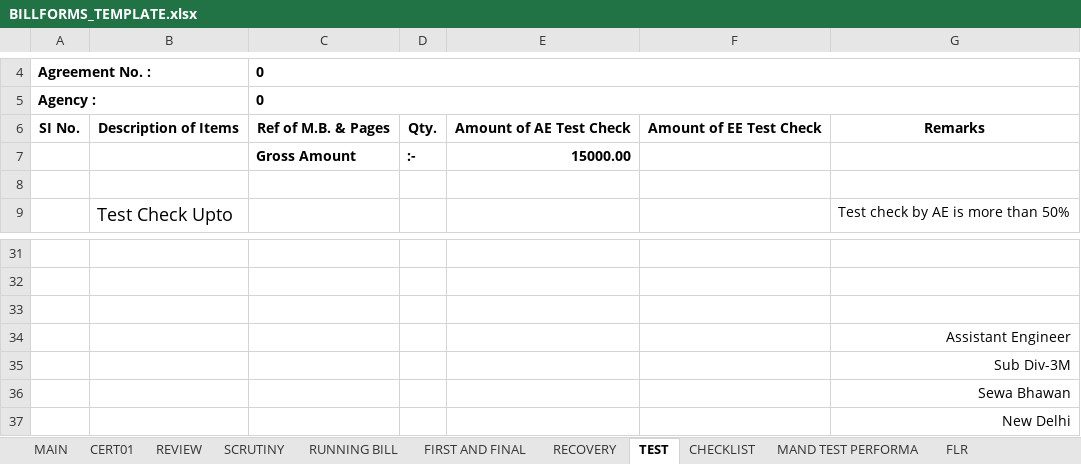
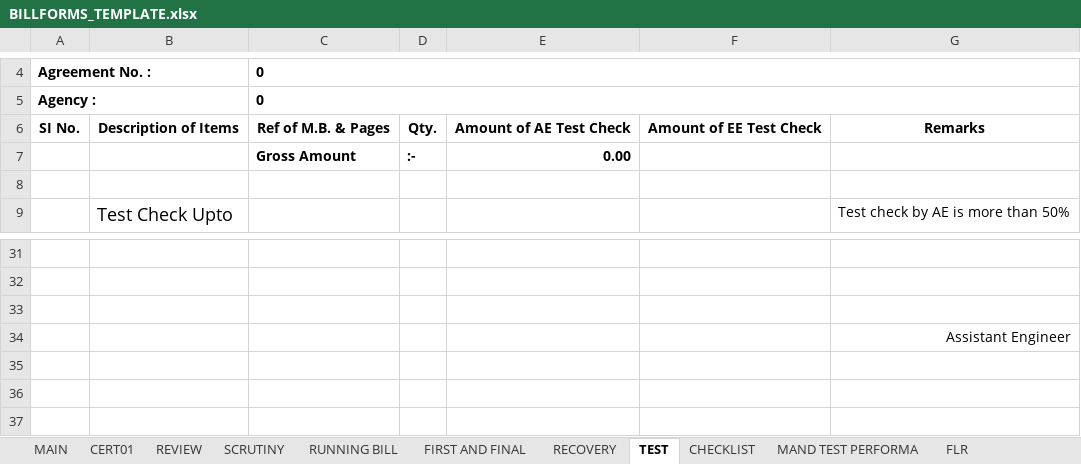
Before and after one commit to sumitshrm/billingsystem, an Excel workbook: data_and_schema/BILLFORMS_TEMPLATE.xlsx, sheet TEST, drawn as a sheet; only a part is shown, gaps mark what is left out; values as stored, in another font and other column widths than the file's, no borders; the diff names each change by its address in the sheet, - before the commit and + after, or states it on an @@ line.

```diff
--- a/data_and_schema/BILLFORMS_TEMPLATE.xlsx (sheet TEST)
+++ b/data_and_schema/BILLFORMS_TEMPLATE.xlsx (sheet TEST)
-E7: 15000.00
+E7: 0.00
-row 35:  |  |  |  |  |  | Sub Div-3M
-row 36:  |  |  |  |  |  | Sewa Bhawan
-row 37:  |  |  |  |  |  | New Delhi
```
Also changed, not shown: sheet RUNNING BILL, sheet RECOVERY, sheet MAIN, sheet SCRUTINY, sheet CHECKLIST, sheet FIRST AND FINAL, hidden cells, data_and_schema/DSR_2016.xlsx, 3 other files.
